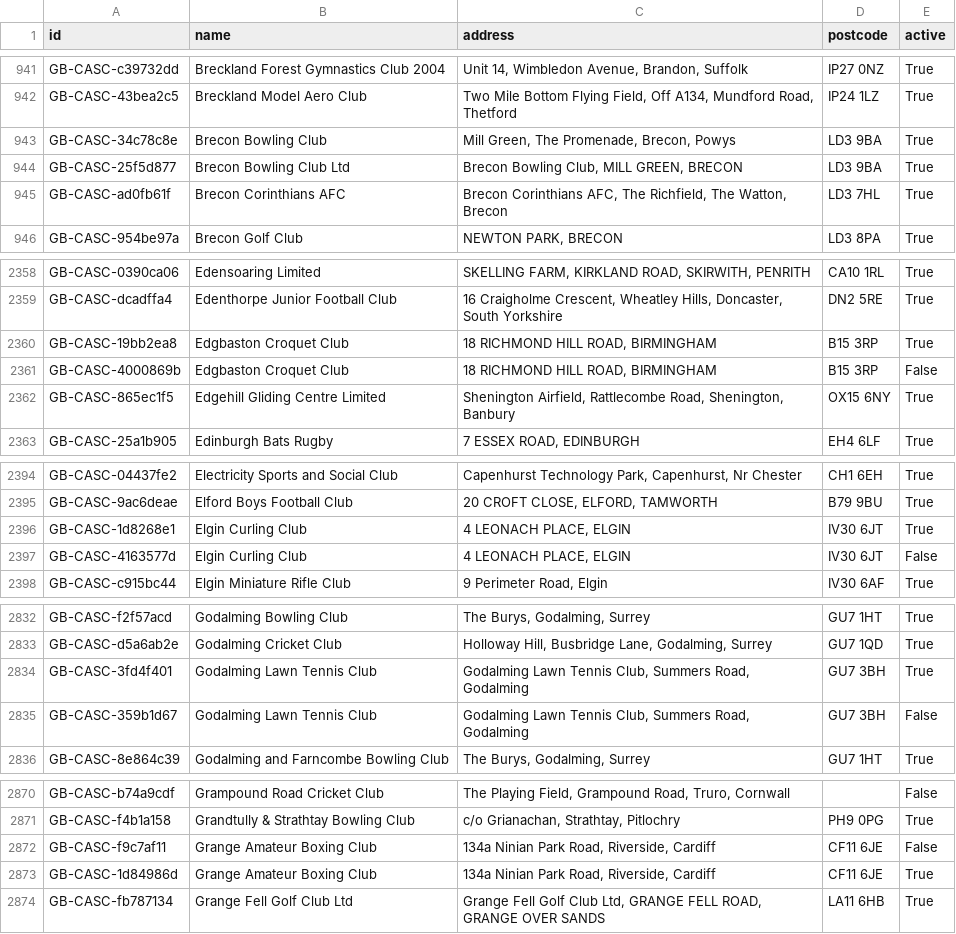
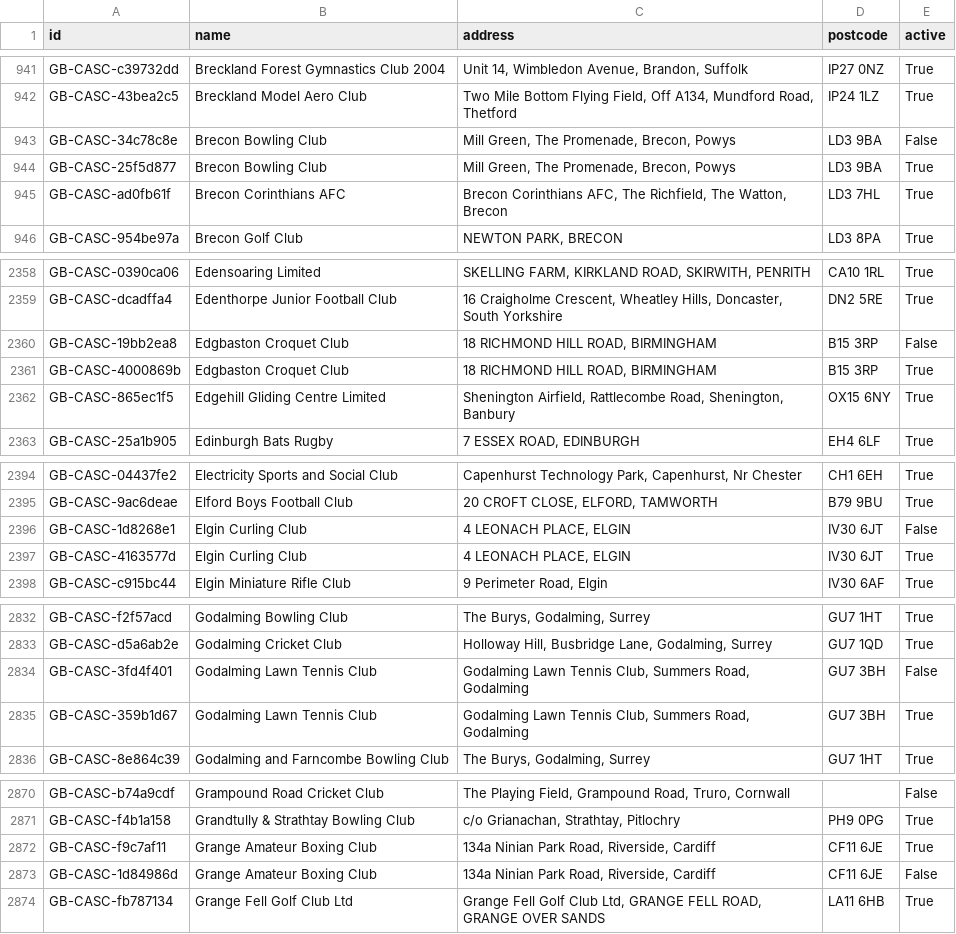
Before and after one commit to ThreeSixtyGiving/cascs, a CSV file: cascs.csv, drawn as a sheet; only a part is shown, gaps mark what is left out; the diff covers the shown part only.

```diff
--- a/cascs.csv
+++ b/cascs.csv
@@ -942,4 +942,4 @@ GB-CASC-c39732dd,Breckland Forest Gymnastics Club 2004,"Unit 14, Wimbledon Avenu
 GB-CASC-43bea2c5,Breckland Model Aero Club,"Two Mile Bottom Flying Field, Off A134, Mundford Road, Thetford",IP24 1LZ,True
-GB-CASC-34c78c8e,Brecon Bowling Club,"Mill Green, The Promenade, Brecon, Powys",LD3 9BA,True
-GB-CASC-25f5d877,Brecon Bowling Club Ltd,"Brecon Bowling Club, MILL GREEN, BRECON",LD3 9BA,True
+GB-CASC-34c78c8e,Brecon Bowling Club,"Mill Green, The Promenade, Brecon, Powys",LD3 9BA,False
+GB-CASC-25f5d877,Brecon Bowling Club,"Mill Green, The Promenade, Brecon, Powys",LD3 9BA,True
 GB-CASC-ad0fb61f,Brecon Corinthians AFC,"Brecon Corinthians AFC, The Richfield, The Watton, Brecon",LD3 7HL,True
@@ -2359,4 +2359,4 @@ GB-CASC-0390ca06,Edensoaring Limited,"SKELLING FARM, KIRKLAND ROAD, SKIRWITH, PE
 GB-CASC-dcadffa4,Edenthorpe Junior Football Club,"16 Craigholme Crescent, Wheatley Hills, Doncaster, South Yorkshire",DN2 5RE,True
-GB-CASC-19bb2ea8,Edgbaston Croquet Club,"18 RICHMOND HILL ROAD, BIRMINGHAM",B15 3RP,True
-GB-CASC-4000869b,Edgbaston Croquet Club,"18 RICHMOND HILL ROAD, BIRMINGHAM",B15 3RP,False
+GB-CASC-19bb2ea8,Edgbaston Croquet Club,"18 RICHMOND HILL ROAD, BIRMINGHAM",B15 3RP,False
+GB-CASC-4000869b,Edgbaston Croquet Club,"18 RICHMOND HILL ROAD, BIRMINGHAM",B15 3RP,True
 GB-CASC-865ec1f5,Edgehill Gliding Centre Limited,"Shenington Airfield, Rattlecombe Road, Shenington, Banbury",OX15 6NY,True
@@ -2395,4 +2395,4 @@ GB-CASC-04437fe2,Electricity Sports and Social Club,"Capenhurst Technology Park,
 GB-CASC-9ac6deae,Elford Boys Football Club,"20 CROFT CLOSE, ELFORD, TAMWORTH",B79 9BU,True
-GB-CASC-1d8268e1,Elgin Curling Club,"4 LEONACH PLACE, ELGIN",IV30 6JT,True
-GB-CASC-4163577d,Elgin Curling Club,"4 LEONACH PLACE, ELGIN",IV30 6JT,False
+GB-CASC-1d8268e1,Elgin Curling Club,"4 LEONACH PLACE, ELGIN",IV30 6JT,False
+GB-CASC-4163577d,Elgin Curling Club,"4 LEONACH PLACE, ELGIN",IV30 6JT,True
 GB-CASC-c915bc44,Elgin Miniature Rifle Club,"9 Perimeter Road, Elgin",IV30 6AF,True
@@ -2833,4 +2833,4 @@ GB-CASC-f2f57acd,Godalming Bowling Club,"The Burys, Godalming, Surrey",GU7 1HT,T
 GB-CASC-d5a6ab2e,Godalming Cricket Club,"Holloway Hill, Busbridge Lane, Godalming, Surrey",GU7 1QD,True
-GB-CASC-3fd4f401,Godalming Lawn Tennis Club,"Godalming Lawn Tennis Club, Summers Road, Godalming",GU7 3BH,True
-GB-CASC-359b1d67,Godalming Lawn Tennis Club,"Godalming Lawn Tennis Club, Summers Road, Godalming",GU7 3BH,False
+GB-CASC-3fd4f401,Godalming Lawn Tennis Club,"Godalming Lawn Tennis Club, Summers Road, Godalming",GU7 3BH,False
+GB-CASC-359b1d67,Godalming Lawn Tennis Club,"Godalming Lawn Tennis Club, Summers Road, Godalming",GU7 3BH,True
 GB-CASC-8e864c39,Godalming and Farncombe Bowling Club,"The Burys, Godalming, Surrey",GU7 1HT,True
@@ -2871,4 +2871,4 @@ GB-CASC-b74a9cdf,Grampound Road Cricket Club,"The Playing Field, Grampound Road,
 GB-CASC-f4b1a158,Grandtully & Strathtay Bowling Club,"c/o Grianachan, Strathtay, Pitlochry",PH9 0PG,True
-GB-CASC-f9c7af11,Grange Amateur Boxing Club,"134a Ninian Park Road, Riverside, Cardiff",CF11 6JE,False
-GB-CASC-1d84986d,Grange Amateur Boxing Club,"134a Ninian Park Road, Riverside, Cardiff",CF11 6JE,True
+GB-CASC-f9c7af11,Grange Amateur Boxing Club,"134a Ninian Park Road, Riverside, Cardiff",CF11 6JE,True
+GB-CASC-1d84986d,Grange Amateur Boxing Club,"134a Ninian Park Road, Riverside, Cardiff",CF11 6JE,False
 GB-CASC-fb787134,Grange Fell Golf Club Ltd,"Grange Fell Golf Club Ltd, GRANGE FELL ROAD, GRANGE OVER SANDS",LA11 6HB,True
```
Also changed, not shown: 14 edited cells elsewhere in this file, 1 other file.
